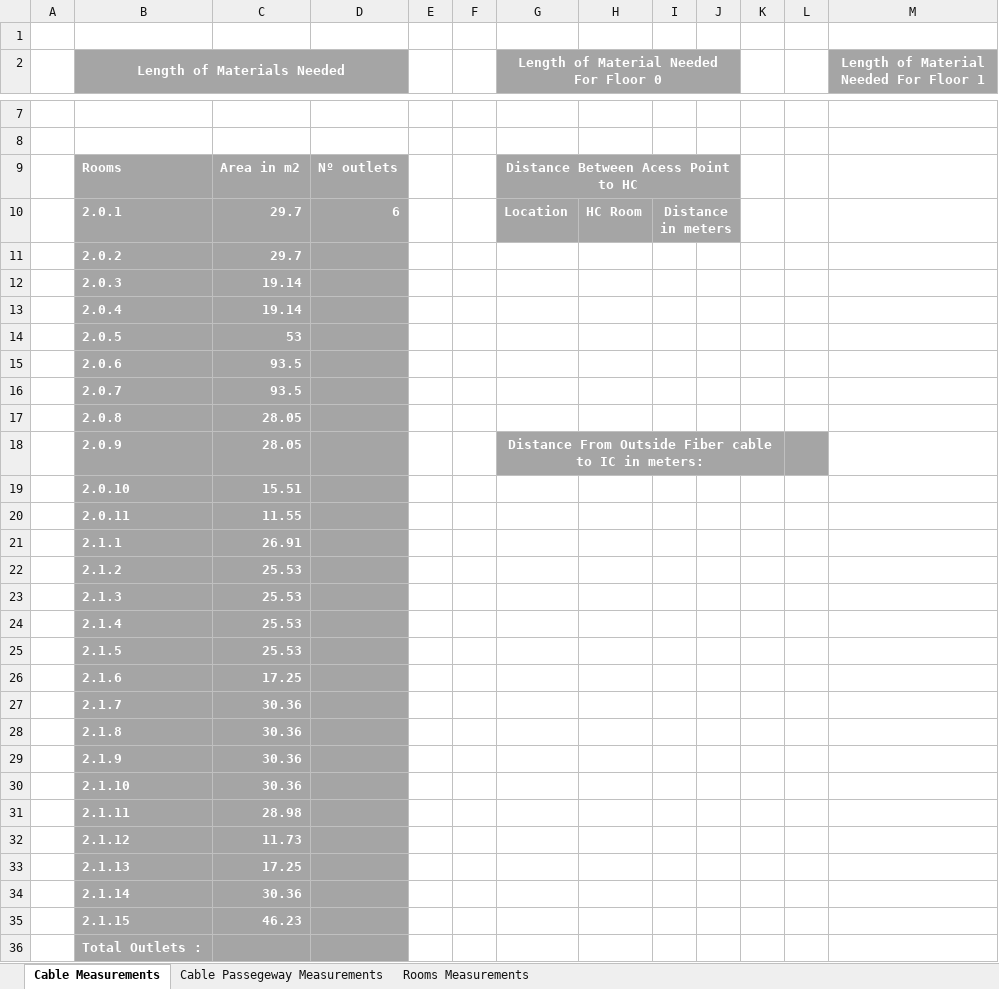
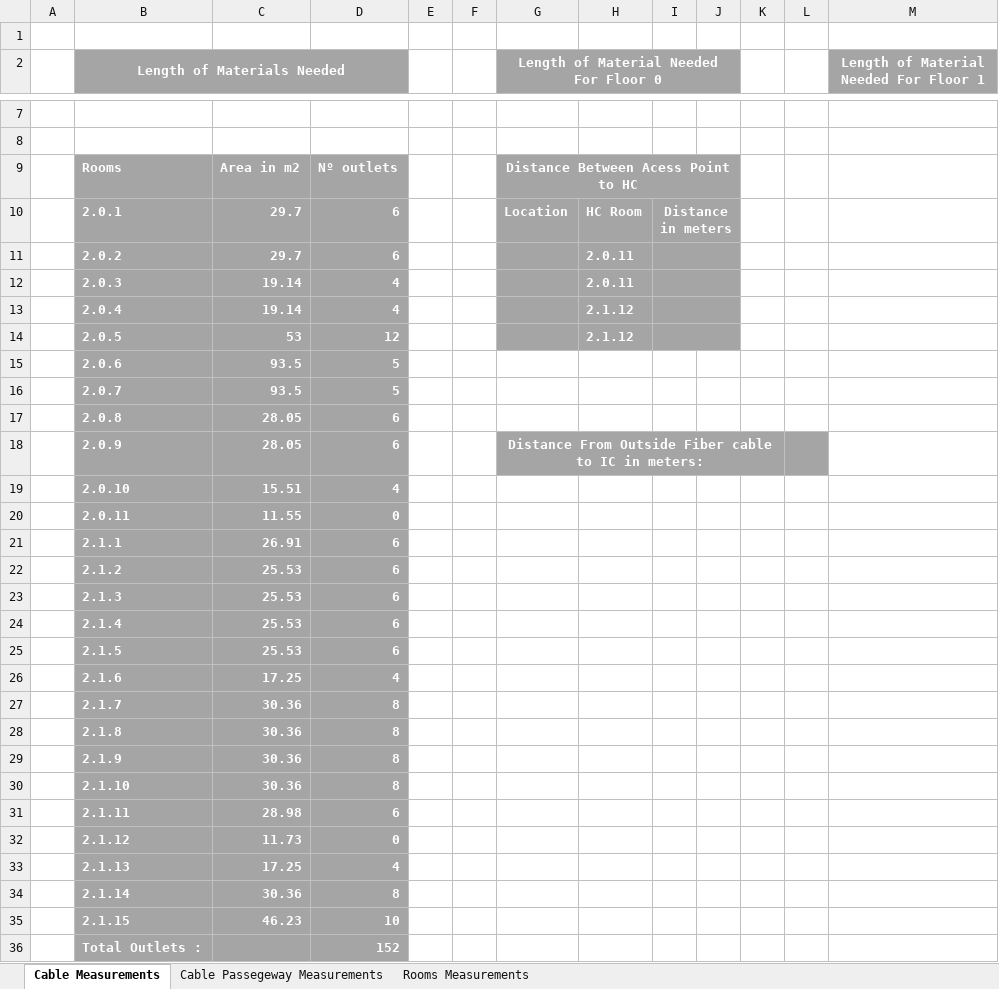
Before and after one commit to RafaCosta04/rcomp-24-25-dg-g1, an Excel workbook: doc/Sprint_1/1222123/Measurements_Building2.xlsx, sheet Cable Measurements, drawn as a sheet; only a part is shown, gaps mark what is left out; values as stored, in another font and other column widths than the file's, no borders; the diff names each change by its address in the sheet, - before the commit and + after, or states it on an @@ line.

Commit message:
cable png on going and changes in the excel file

```diff
--- a/doc/Sprint_1/1222123/Measurements_Building2.xlsx (sheet Cable Measurements)
+++ b/doc/Sprint_1/1222123/Measurements_Building2.xlsx (sheet Cable Measurements)
-D11: (empty)
+D11: 6
-G11:J14 fill: none
+G11:J14 fill: #A5A5A5
-H11:H12: (empty)
+H11:H12: 2.0.11
+I11:J11 merged
-D12:D13: (empty)
+D12:D13: 4
+I12:J12 merged
-H13:H14: (empty)
+H13:H14: 2.1.12
+I13:J13 merged
-D14: (empty)
+D14: 12
+I14:J14 merged
-D15:D16: (empty)
+D15:D16: 5
-D17:D18: (empty)
+D17:D18: 6
-D19: (empty)
+D19: 4
-D20: (empty)
+D20: 0
-D21:D25: (empty)
+D21:D25: 6
-D26: (empty)
+D26: 4
-D27:D30: (empty)
+D27:D30: 8
-D31: (empty)
+D31: 6
-D32: (empty)
+D32: 0
-D33: (empty)
+D33: 4
-D34: (empty)
+D34: 8
-D35: (empty)
+D35: 10
-D36: (empty)
+D36: 152
```
Also changed, not shown: sheet Rooms Measurements, 1 other file.
